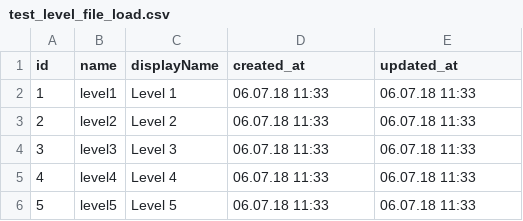
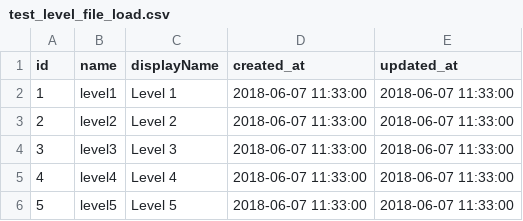
Before and after one commit to trzcioli/test-datasets-creator, a CSV file: app/files/test_level_file_load.csv, drawn as a sheet.

```diff
--- a/app/files/test_level_file_load.csv
+++ b/app/files/test_level_file_load.csv
@@ -1,6 +1,6 @@
 id,name,displayName,created_at,updated_at
-1,level1,Level 1,06.07.18 11:33,06.07.18 11:33
-2,level2,Level 2,06.07.18 11:33,06.07.18 11:33
-3,level3,Level 3,06.07.18 11:33,06.07.18 11:33
-4,level4,Level 4,06.07.18 11:33,06.07.18 11:33
-5,level5,Level 5,06.07.18 11:33,06.07.18 11:33
+1,level1,Level 1,2018-06-07 11:33:00,2018-06-07 11:33:00
+2,level2,Level 2,2018-06-07 11:33:00,2018-06-07 11:33:00
+3,level3,Level 3,2018-06-07 11:33:00,2018-06-07 11:33:00
+4,level4,Level 4,2018-06-07 11:33:00,2018-06-07 11:33:00
+5,level5,Level 5,2018-06-07 11:33:00,2018-06-07 11:33:00
```
Also changed, not shown: 4 other files.
